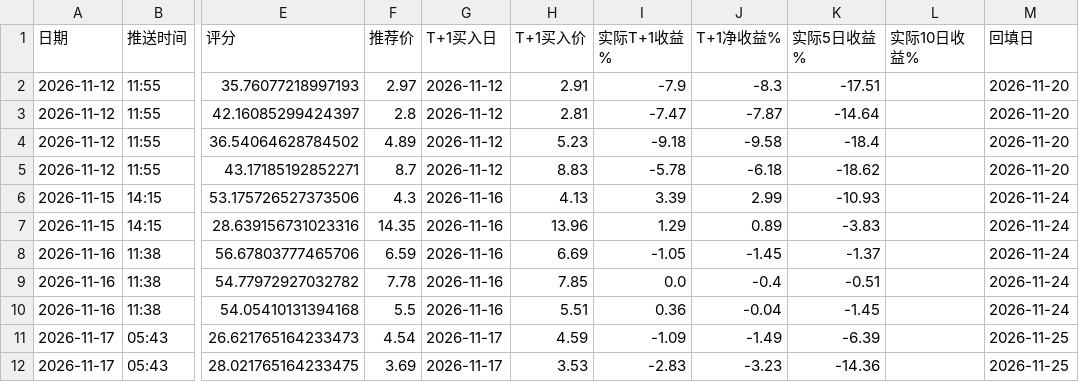
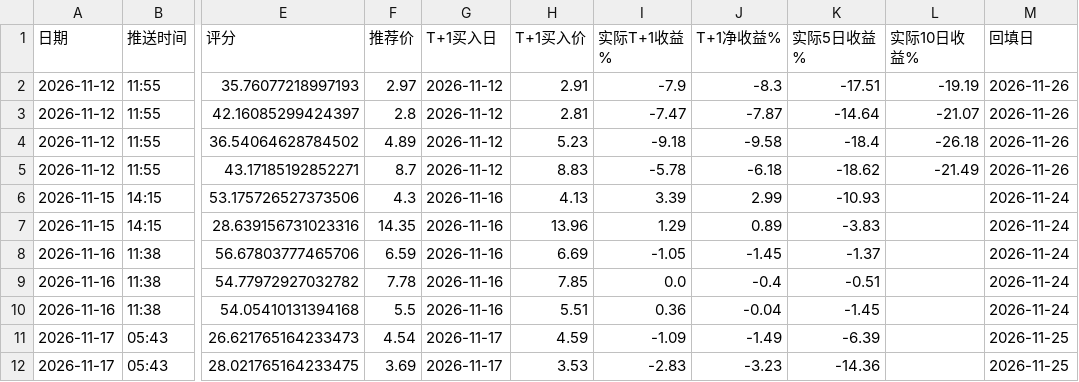
Before and after one commit to laowanghenlan/stock-picker, a CSV file: 实盘台账.csv, drawn as a sheet; only a part is shown, gaps mark what is left out; the diff covers the shown part only; the diff names each change by its address in the sheet, - before the commit and + after, or states it on an @@ line.

```diff
--- a/实盘台账.csv
+++ b/实盘台账.csv
-L2 (实际10日收益%): (empty)
+L2 (实际10日收益%): -19.19
-M2:M5 (回填日): 2026-11-20
+M2:M5 (回填日): 2026-11-26
-L3 (实际10日收益%): (empty)
+L3 (实际10日收益%): -21.07
-L4 (实际10日收益%): (empty)
+L4 (实际10日收益%): -26.18
-L5 (实际10日收益%): (empty)
+L5 (实际10日收益%): -21.49
```
Also changed, not shown: 1 added row and 90 edited cells elsewhere in this file.
